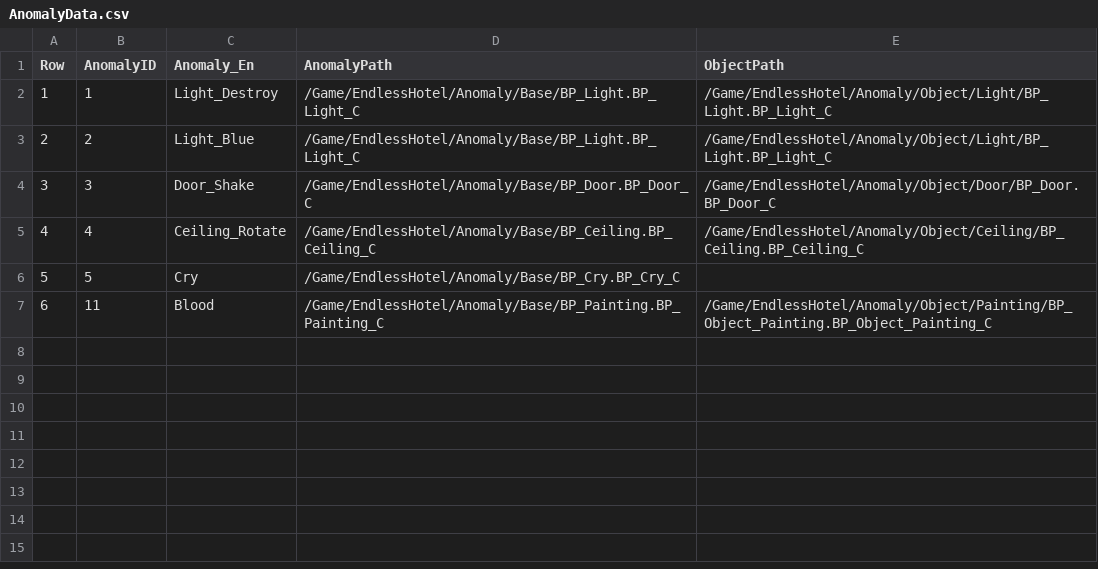
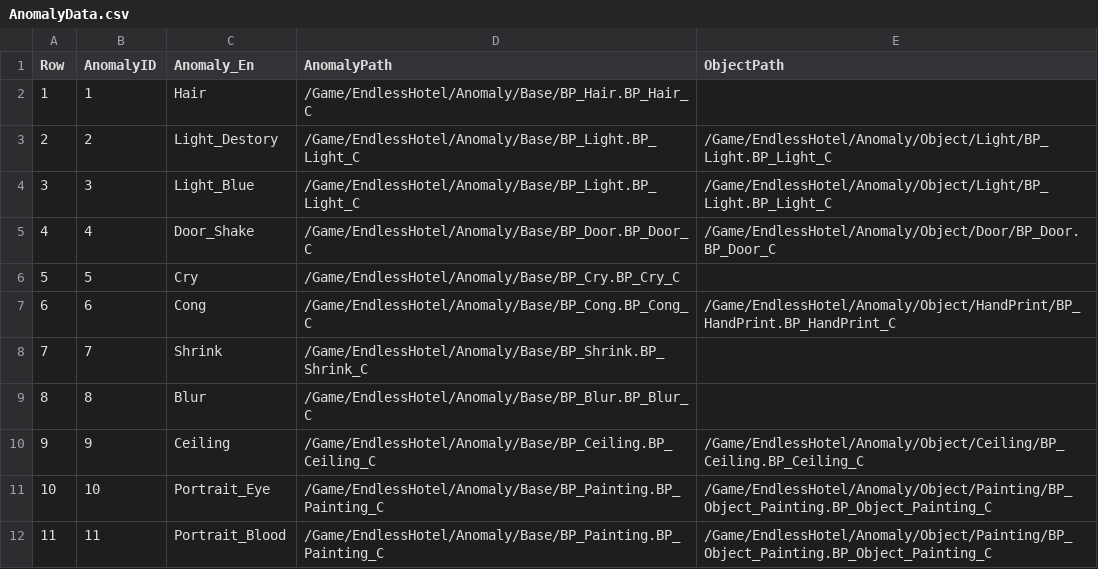
Before and after one commit to pknu-wap/Endless-Hotel, a CSV file: Source/Endless_Hotel/Data/Anomaly/AnomalyData.csv, drawn as a sheet; addresses are those after the commit; the diff names each change by its address in the sheet, - before the commit and + after, or states it on an @@ line.

```diff
--- a/Source/Endless_Hotel/Data/Anomaly/AnomalyData.csv
+++ b/Source/Endless_Hotel/Data/Anomaly/AnomalyData.csv
-C2 (Anomaly_En): Light_Destroy
+C2 (Anomaly_En): Hair
-D2 (AnomalyPath): /Game/EndlessHotel/Anomaly/Base/BP_Light.BP_Light_C
+D2 (AnomalyPath): /Game/EndlessHotel/Anomaly/Base/BP_Hair.BP_Hair_C
-E2 (ObjectPath): /Game/EndlessHotel/Anomaly/Object/Light/BP_Light.BP_Light_C
+E2 (ObjectPath): (empty)
-C3 (Anomaly_En): Light_Blue
+C3 (Anomaly_En): Light_Destory
-C4 (Anomaly_En): Door_Shake
+C4 (Anomaly_En): Light_Blue
-D4 (AnomalyPath): /Game/EndlessHotel/Anomaly/Base/BP_Door.BP_Door_C
+D4 (AnomalyPath): /Game/EndlessHotel/Anomaly/Base/BP_Light.BP_Light_C
-E4 (ObjectPath): /Game/EndlessHotel/Anomaly/Object/Door/BP_Door.BP_Door_C
+E4 (ObjectPath): /Game/EndlessHotel/Anomaly/Object/Light/BP_Light.BP_Light_C
-C5 (Anomaly_En): Ceiling_Rotate
+C5 (Anomaly_En): Door_Shake
-D5 (AnomalyPath): /Game/EndlessHotel/Anomaly/Base/BP_Ceiling.BP_Ceiling_C
+D5 (AnomalyPath): /Game/EndlessHotel/Anomaly/Base/BP_Door.BP_Door_C
-E5 (ObjectPath): /Game/EndlessHotel/Anomaly/Object/Ceiling/BP_Ceiling.BP_Ceiling_C
+E5 (ObjectPath): /Game/EndlessHotel/Anomaly/Object/Door/BP_Door.BP_Door_C
+row 7: 6 | 6 | Cong | /Game/EndlessHotel/Anomaly/Base/BP_Cong.BP_Cong_C | /Game/EndlessHotel/Anomaly/Object/HandPrint/BP_HandPrint.BP_HandPrint_C
+row 8: 7 | 7 | Shrink | /Game/EndlessHotel/Anomaly/Base/BP_Shrink.BP_Shrink_C
+row 9: 8 | 8 | Blur | /Game/EndlessHotel/Anomaly/Base/BP_Blur.BP_Blur_C
+row 10: 9 | 9 | Ceiling | /Game/EndlessHotel/Anomaly/Base/BP_Ceiling.BP_Ceiling_C | /Game/EndlessHotel/Anomaly/Object/Ceiling/BP_Ceiling.BP_Ceiling_C
+row 11: 10 | 10 | Portrait_Eye | /Game/EndlessHotel/Anomaly/Base/BP_Painting.BP_Painting_C | /Game/EndlessHotel/Anomaly/Object/Painting/BP_Object_Painting.BP_Object_Painting_C
@@ column A (Row) renumbered from row 12 down @@
-C12 (Anomaly_En): Blood
+C12 (Anomaly_En): Portrait_Blood
```
Also changed, not shown: 9 other files.
